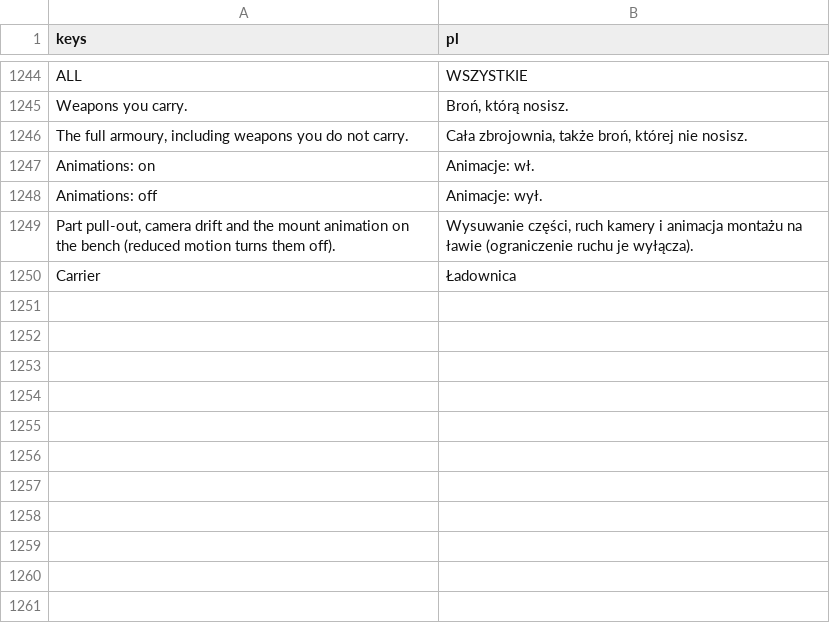
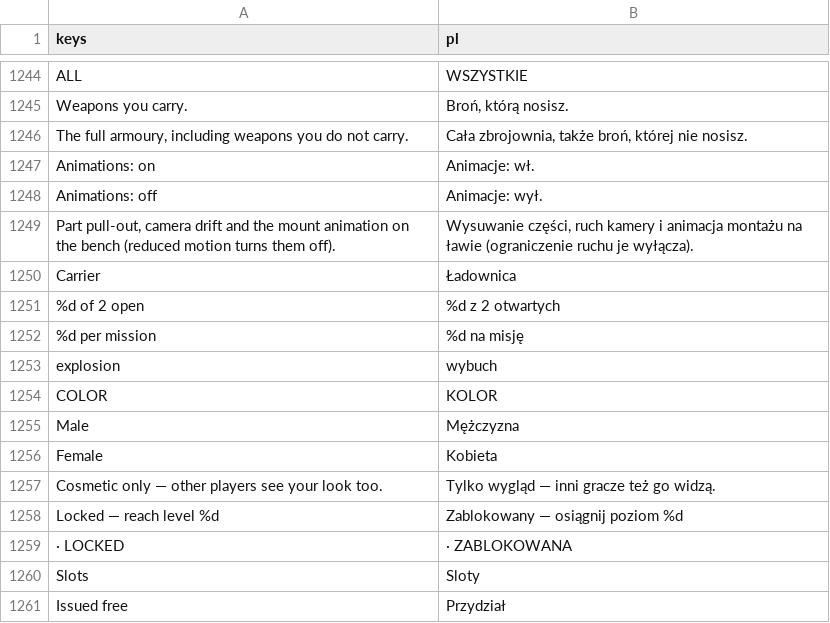
Before and after one commit to ssiwm/gameon, a CSV file: prototype/translations/ui.csv, drawn as a sheet; only a part is shown, gaps mark what is left out; the diff names each change by its address in the sheet, - before the commit and + after, or states it on an @@ line.

```diff
--- a/prototype/translations/ui.csv
+++ b/prototype/translations/ui.csv
+row 1251: %d of 2 open | %d z 2 otwartych
+row 1252: %d per mission | %d na misję
+row 1253: explosion | wybuch
+row 1254: COLOR | KOLOR
+row 1255: Male | Mężczyzna
+row 1256: Female | Kobieta
+row 1257: Cosmetic only — other players see your look too. | Tylko wygląd — inni gracze też go widzą.
+row 1258: Locked — reach level %d | Zablokowany — osiągnij poziom %d
+row 1259: · LOCKED | · ZABLOKOWANA
+row 1260: Slots | Sloty
+row 1261: Issued free | Przydział
```
Also changed, not shown: 46 other files.
